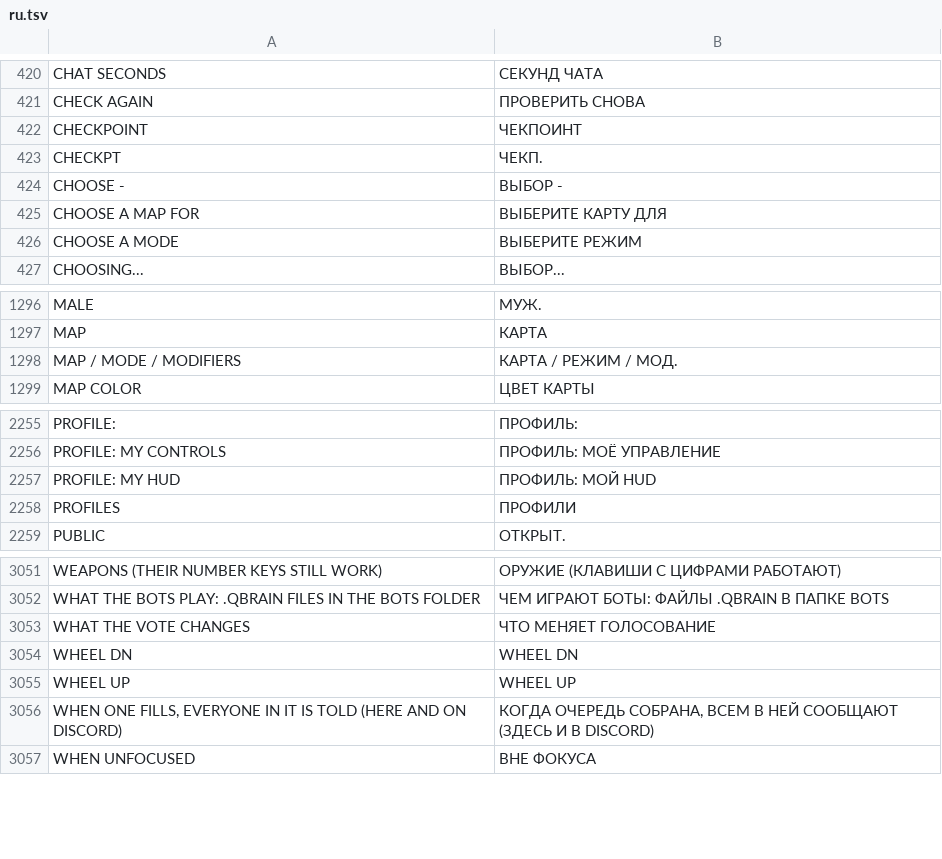
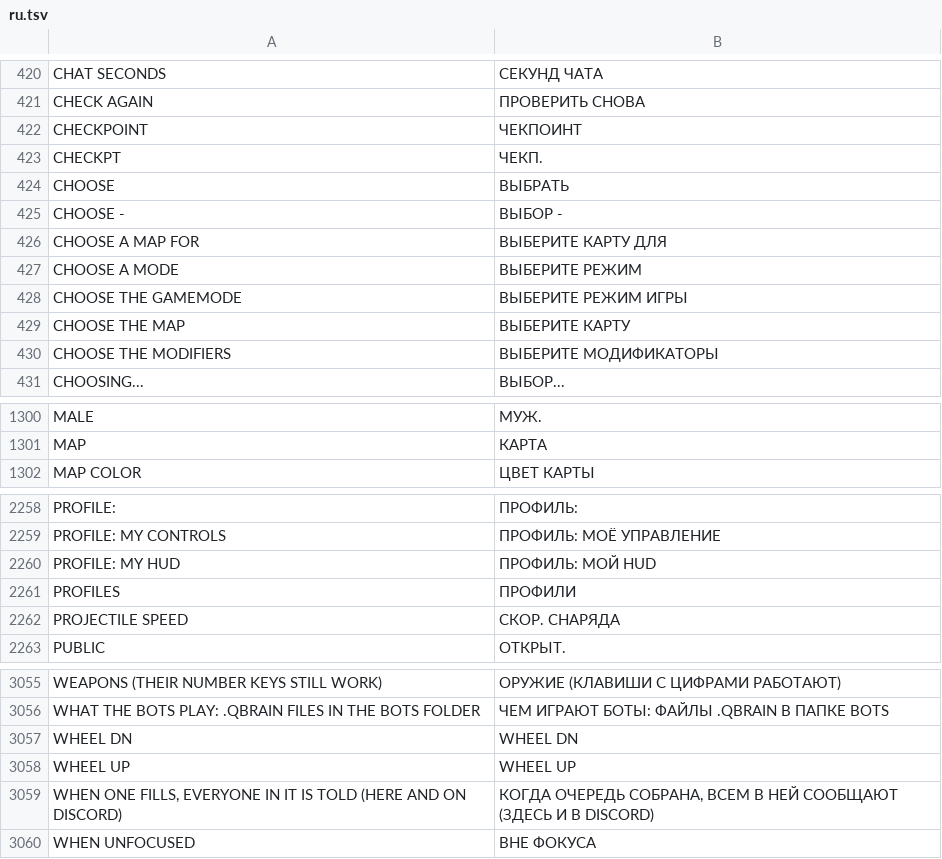
Before and after one commit to floration/quark, a TSV file: assets/lang/ru.tsv, drawn as a sheet; only a part is shown, gaps mark what is left out; removed rows and columns are numbered as before the commit, all else as after; the diff names each change by its address in the sheet, - before the commit and + after, or states it on an @@ line.

```diff
--- a/assets/lang/ru.tsv
+++ b/assets/lang/ru.tsv
+row 424: CHOOSE | ВЫБРАТЬ
+row 428: CHOOSE THE GAMEMODE | ВЫБЕРИТЕ РЕЖИМ ИГРЫ
+row 429: CHOOSE THE MAP | ВЫБЕРИТЕ КАРТУ
+row 430: CHOOSE THE MODIFIERS | ВЫБЕРИТЕ МОДИФИКАТОРЫ
-row 1298: MAP / MODE / MODIFIERS | КАРТА / РЕЖИМ / МОД.
+row 2262: PROJECTILE SPEED | СКОР. СНАРЯДА
-row 3053: WHAT THE VOTE CHANGES | ЧТО МЕНЯЕТ ГОЛОСОВАНИЕ
```
Also changed, not shown: assets/lang/de.tsv, assets/lang/es.tsv, 14 other files.
